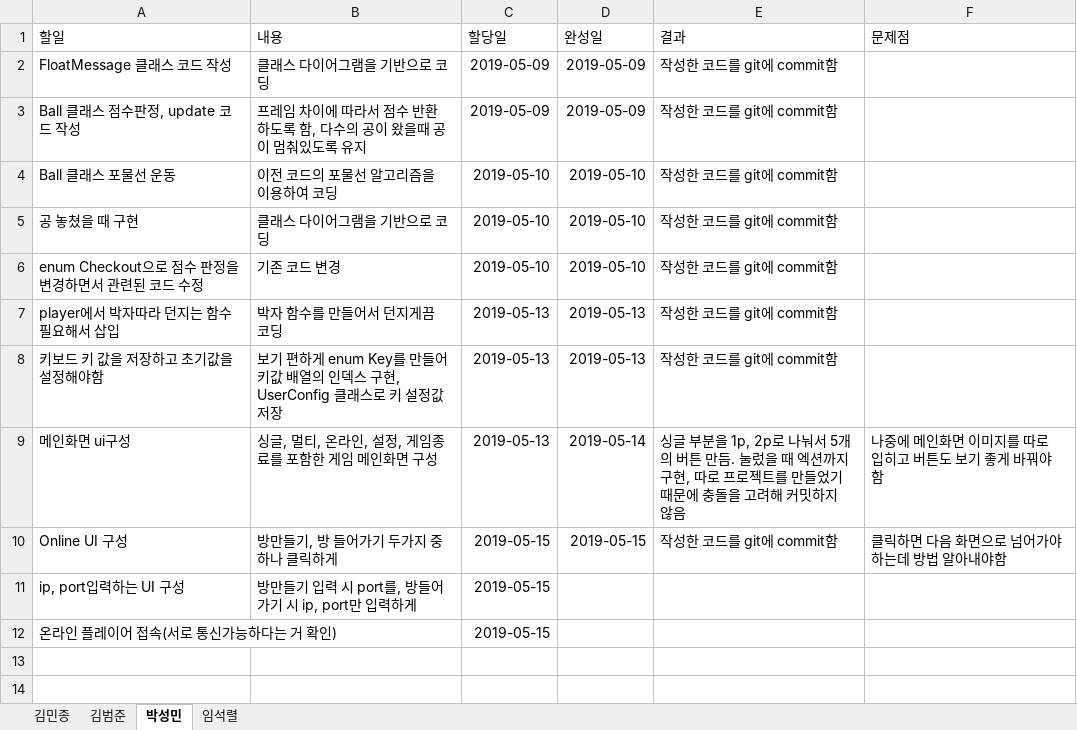
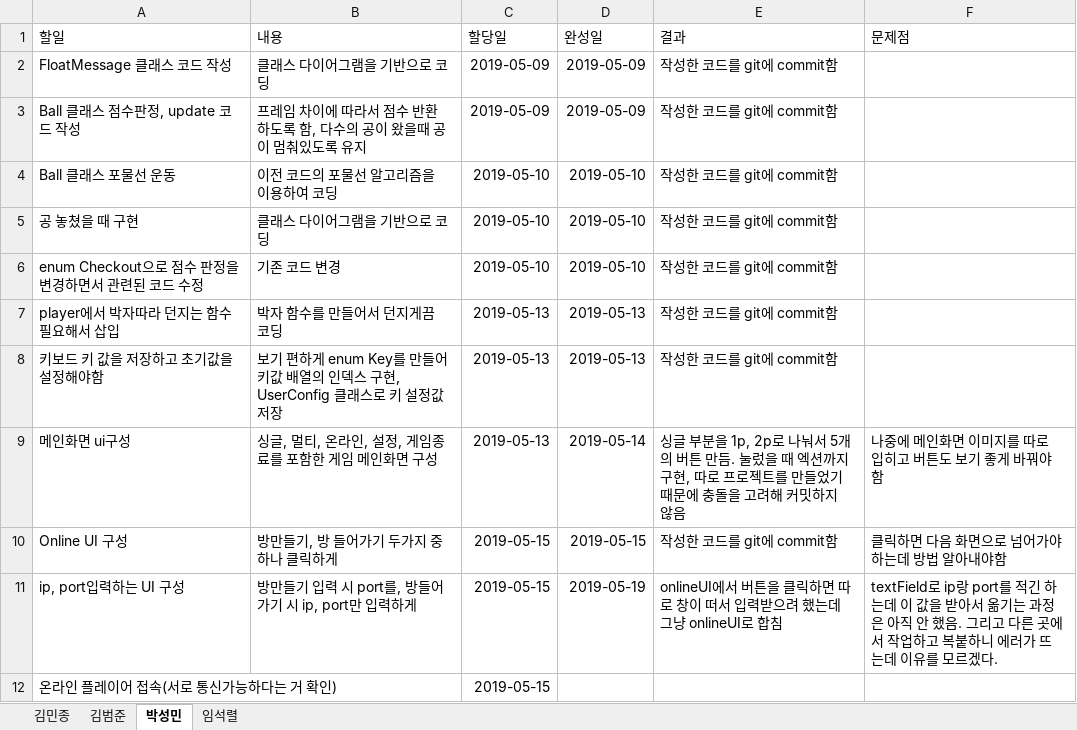
Before and after one commit to iacinthina/RhythmCatchball, an Excel workbook: documents/IndividualWorkSheet_Team1.xlsx, sheet 박성민, drawn as a sheet; values as stored, in another font and other column widths than the file's, no borders; table styles not drawn; the diff names each change by its address in the sheet, - before the commit and + after, or states it on an @@ line.

Commit message:
방만들고 ip입력 같이 받음, 그리고 에러있음
다른 곳에서 작업하고 똑같이 복붙했는데 안 돌아가는 이유를 모르겠음

```diff
--- a/documents/IndividualWorkSheet_Team1.xlsx (sheet 박성민)
+++ b/documents/IndividualWorkSheet_Team1.xlsx (sheet 박성민)
-D11 (완성일): (empty)
+D11 (완성일): 2019-05-19
-E11 (결과): (empty)
+E11 (결과): onlineUI에서 버튼을 클릭하면 따로 창이 떠서 입력받으려 했는데 그냥 onlineUI로 합침
-F11 (문제점): (empty)
+F11 (문제점): textField로 ip랑 port를 적긴 하는데 이 값을 받아서 옮기는 과정은 아직 안 했음. 그리고 다른 곳에서 작업하고 복붙하니 에러가 뜨는데 이유를 모르겠다.
```
Also changed, not shown: 1 other file.
